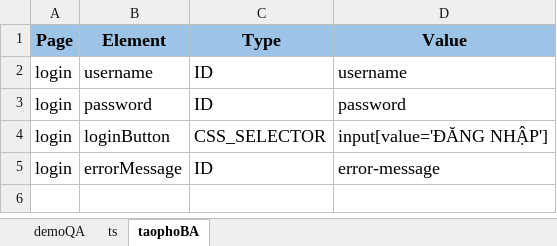
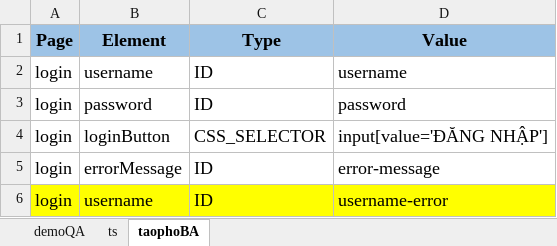
Before and after one commit to TDuowng/DA4_selenium, an Excel workbook: framework/data/excel/locators.xlsx, sheet taophoBA, drawn as a sheet; values as stored, in another font and other column widths than the file's, no borders; the diff names each change by its address in the sheet, - before the commit and + after, or states it on an @@ line.

Commit message:
chore: update locators and login files in Excel format

```diff
--- a/framework/data/excel/locators.xlsx (sheet taophoBA)
+++ b/framework/data/excel/locators.xlsx (sheet taophoBA)
+row 6: login | username | ID | username-error
```
Also changed, not shown: framework/data/excel/login_hybrid.xlsx.
